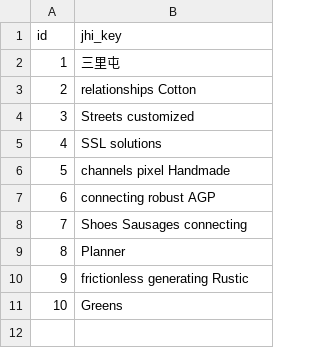
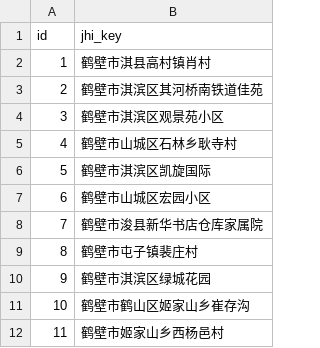
Before and after one commit to qinxinddv/appointment, a CSV file: src/main/resources/config/liquibase/fake-data/black_key.csv, drawn as a sheet.

```diff
--- a/src/main/resources/config/liquibase/fake-data/black_key.csv
+++ b/src/main/resources/config/liquibase/fake-data/black_key.csv
@@ -1,11 +1,12 @@
 id;jhi_key
-1;三里屯
-2;relationships Cotton
-3;Streets customized
-4;SSL solutions
-5;channels pixel Handmade
-6;connecting robust AGP
-7;Shoes Sausages connecting
-8;Planner
-9;frictionless generating Rustic
-10;Greens
+1;鹤壁市淇县高村镇肖村
+2;鹤壁市淇滨区其河桥南铁道佳苑
+3;鹤壁市淇滨区观景苑小区
+4;鹤壁市山城区石林乡耿寺村
+5;鹤壁市淇滨区凯旋国际
+6;鹤壁市山城区宏园小区
+7;鹤壁市浚县新华书店仓库家属院
+8;鹤壁市屯子镇裴庄村
+9;鹤壁市淇滨区绿城花园
+10;鹤壁市鹤山区姬家山乡崔存沟
+11;鹤壁市姬家山乡西杨邑村
```
Also changed, not shown: 6 other files.
